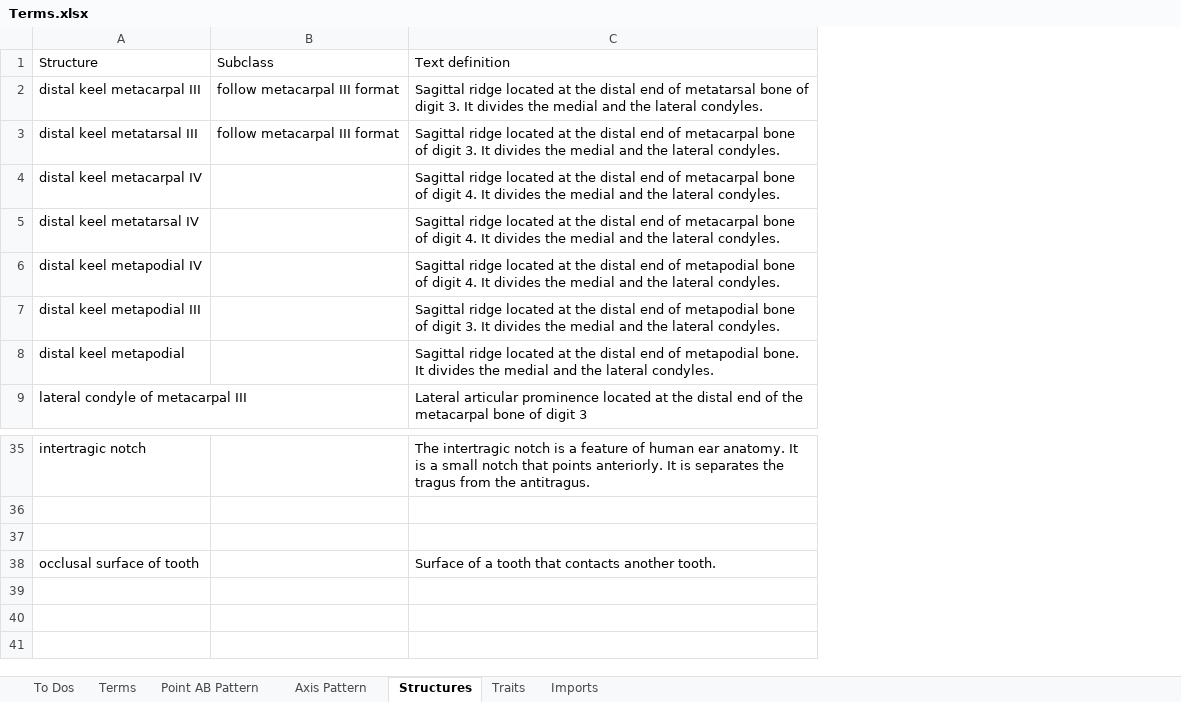
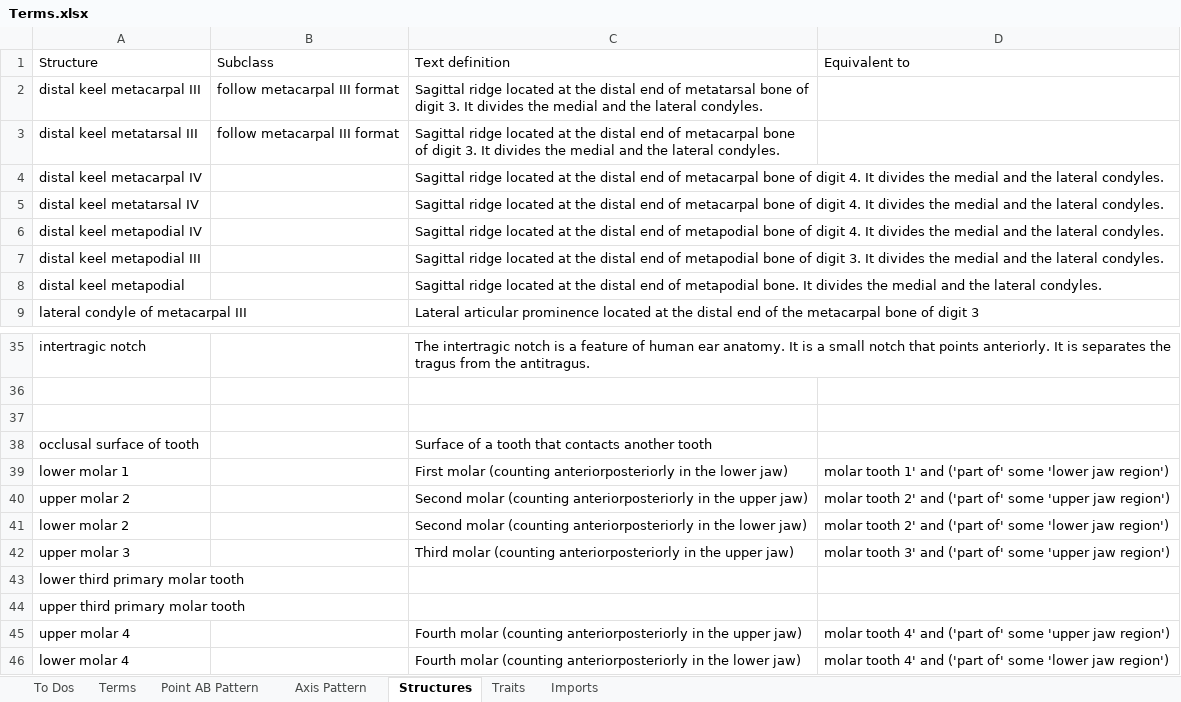
Before and after one commit to futres/fovt, an Excel workbook: Terms.xlsx, sheet Structures, drawn as a sheet; only a part is shown, gaps mark what is left out; values as stored, in another font and other column widths than the file's, no borders; the diff names each change by its address in the sheet, - before the commit and + after, or states it on an @@ line.

Commit message:
Added molar length and width terms

```diff
--- a/Terms.xlsx (sheet Structures)
+++ b/Terms.xlsx (sheet Structures)
+column D (Equivalent to), empty
-C38 (Text definition): …contacts another tooth.
+C38 (Text definition): …contacts another tooth
+row 39: lower molar 1 |  | First molar (counting anteriorposteriorly in the lower jaw) | molar tooth 1' and ('part of' some 'lower jaw region')
+row 40: upper molar 2 |  | Second molar (counting anteriorposteriorly in the upper jaw) | molar tooth 2' and ('part of' some 'upper jaw region')
+row 41: lower molar 2 |  | Second molar (counting anteriorposteriorly in the lower jaw) | molar tooth 2' and ('part of' some 'lower jaw region')
+row 42: upper molar 3 |  | Third molar (counting anteriorposteriorly in the upper jaw) | molar tooth 3' and ('part of' some 'upper jaw region')
+row 43: lower third primary molar tooth
+row 44: upper third primary molar tooth
+row 45: upper molar 4 |  | Fourth molar (counting anteriorposteriorly in the upper jaw) | molar tooth 4' and ('part of' some 'upper jaw region')
+row 46: lower molar 4 |  | Fourth molar (counting anteriorposteriorly in the lower jaw) | molar tooth 4' and ('part of' some 'lower jaw region')
```
Also changed, not shown: sheet Axis Pattern, sheet Terms.
